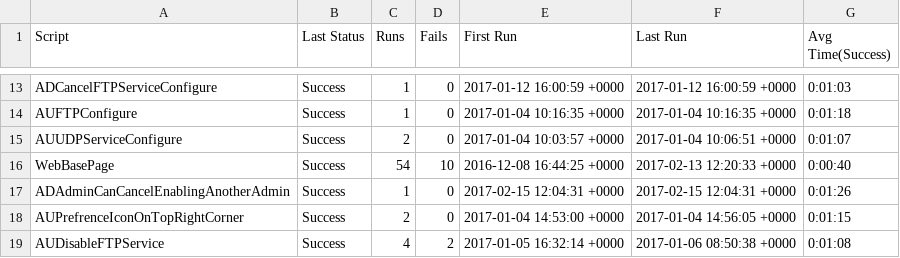
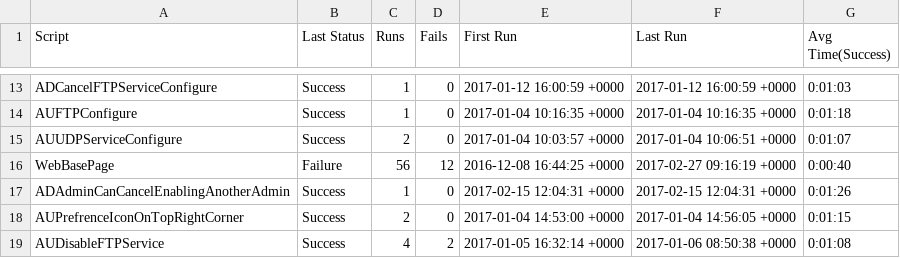
Before and after one commit to iain1103/DataDiode, a CSV file: Results/SuiteStatistics.csv, drawn as a sheet; only a part is shown, gaps mark what is left out.

```diff
--- a/Results/SuiteStatistics.csv
+++ b/Results/SuiteStatistics.csv
@@ -15,3 +15,3 @@ AUFTPConfigure,Success,1,0,2017-01-04 10:16:35 +0000,2017-01-04 10:16:35 +0000,0
 AUUDPServiceConfigure,Success,2,0,2017-01-04 10:03:57 +0000,2017-01-04 10:06:51 +0000,0:01:07
-WebBasePage,Success,54,10,2016-12-08 16:44:25 +0000,2017-02-13 12:20:33 +0000,0:00:40
+WebBasePage,Failure,56,12,2016-12-08 16:44:25 +0000,2017-02-27 09:16:19 +0000,0:00:40
 ADAdminCanCancelEnablingAnotherAdmin,Success,1,0,2017-02-15 12:04:31 +0000,2017-02-15 12:04:31 +0000,0:01:26
```
Also changed, not shown: Results/WebBasePage/RunHistory.csv, 4 other files.
